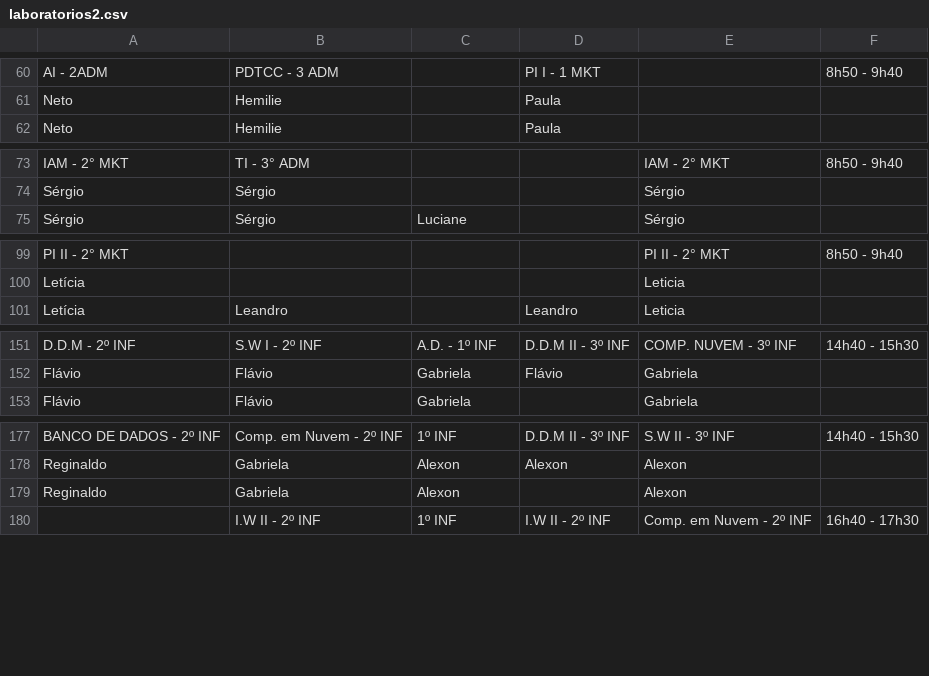
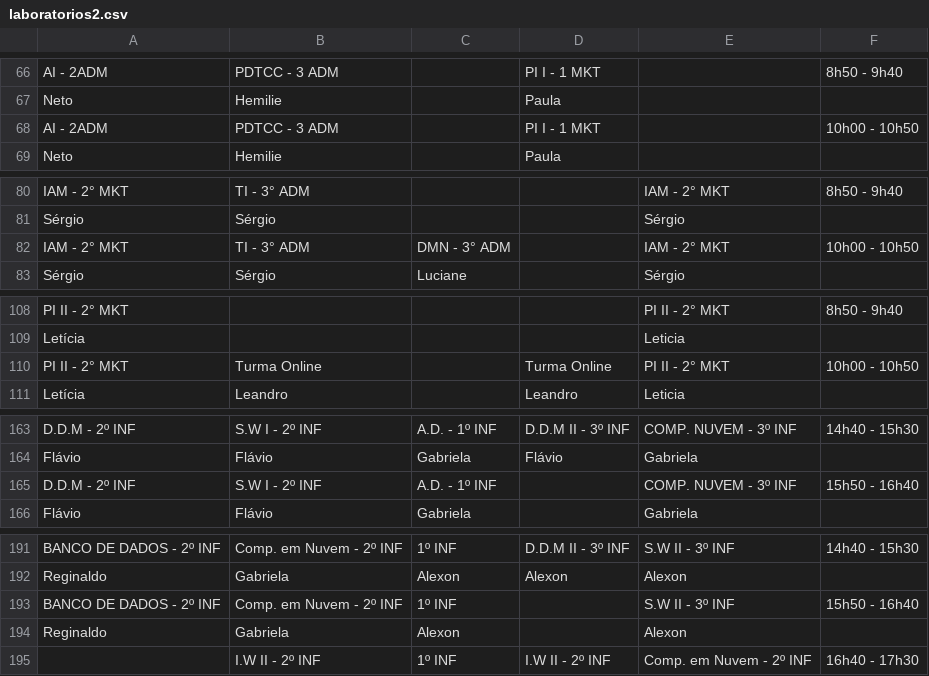
Before and after one commit to aprendendonuvem/arquivos, a CSV file: laboratorios2.csv, drawn as a sheet; only a part is shown, gaps mark what is left out; the diff covers the shown part only; the diff names each change by its address in the sheet, - before the commit and + after, or states it on an @@ line.

```diff
--- a/laboratorios2.csv
+++ b/laboratorios2.csv
+row 68: AI - 2ADM | PDTCC - 3 ADM |  | PI I - 1 MKT |  | 10h00 - 10h50
+row 82: IAM - 2° MKT | TI - 3° ADM | DMN - 3° ADM |  | IAM - 2° MKT | 10h00 - 10h50
+row 110: PI II - 2° MKT | Turma Online |  | Turma Online | PI II - 2° MKT | 10h00 - 10h50
+row 165: D.D.M - 2º INF | S.W I - 2º INF | A.D. - 1º INF |  | COMP. NUVEM - 3º INF | 15h50 - 16h40
+row 193: BANCO DE DADOS - 2º INF | Comp. em Nuvem - 2º INF | 1º INF |  | S.W II - 3º INF | 15h50 - 16h40
```
Also changed, not shown: 17 added rows, 5 removed rows and 1 edited cell elsewhere in this file.
